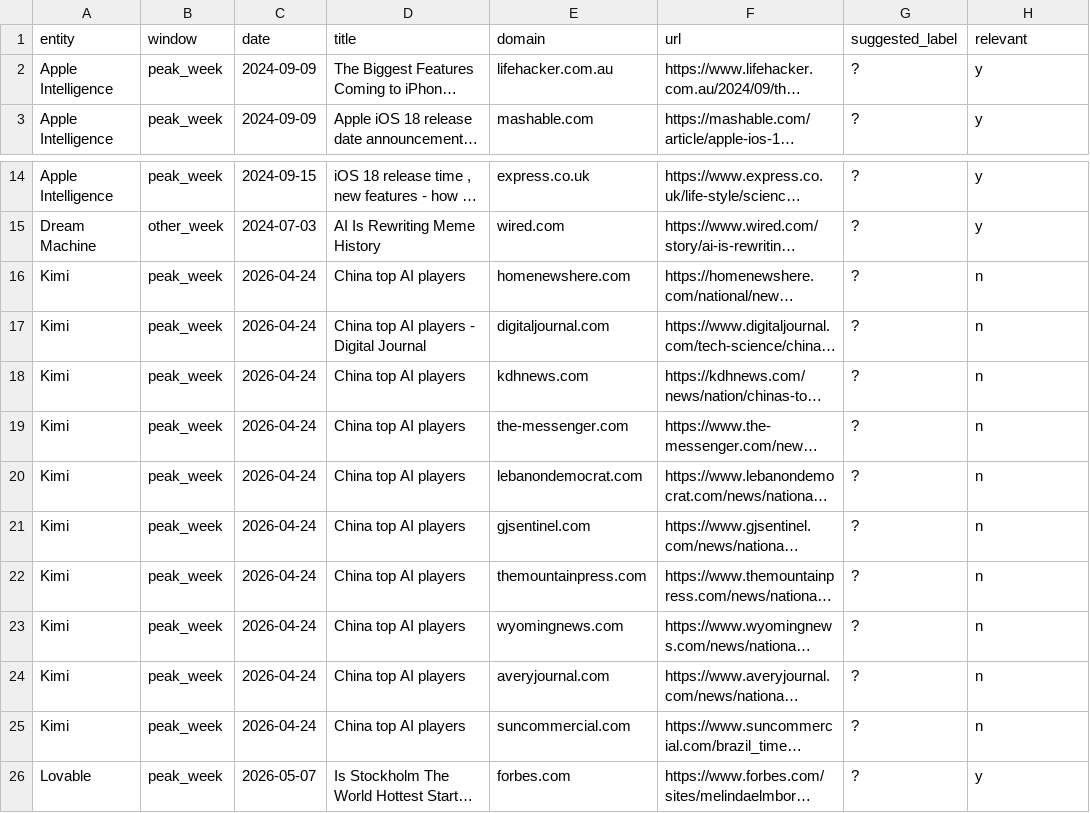
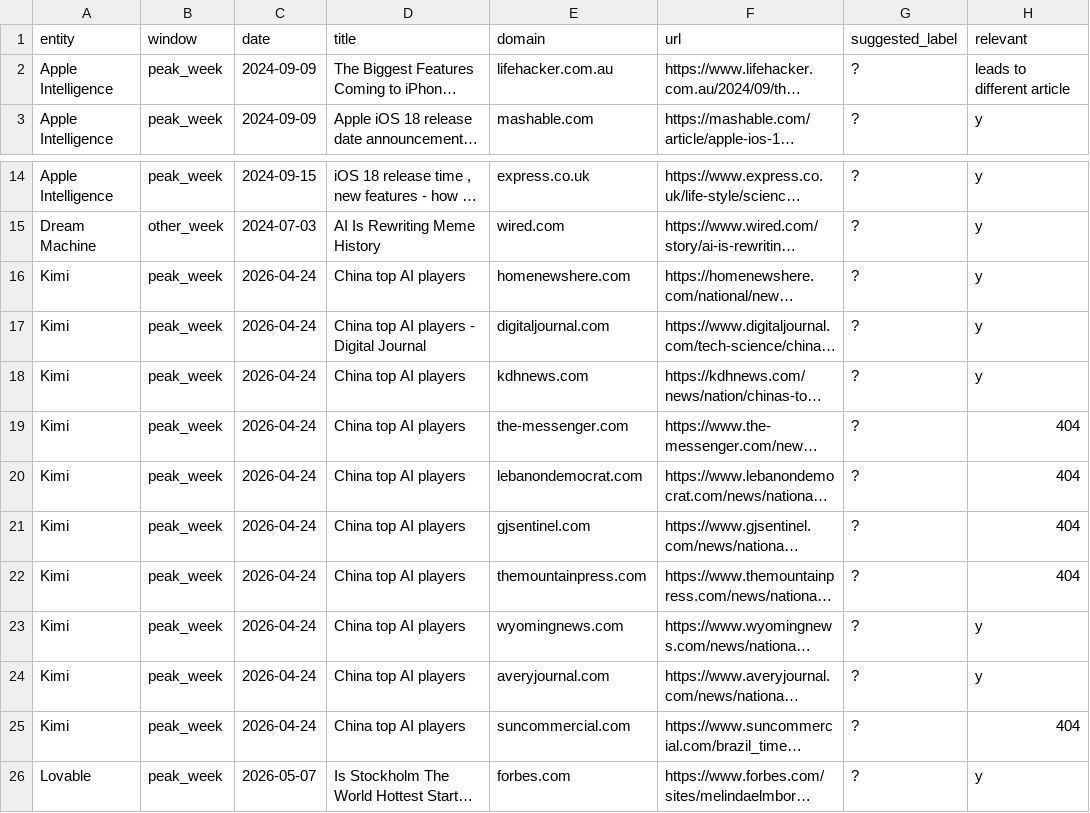
Before and after one commit to PREMRAJESH/Two-Clock-Source-Tiering, a CSV file: data_derived/amber_rows_review.csv, drawn as a sheet; only a part is shown, gaps mark what is left out; long unchanged cells end in …; the diff names each change by its address in the sheet, - before the commit and + after, or states it on an @@ line.

Commit message:
Fix AMBER extraction export-bug: create extract_amber_rows.py, restore master values
- Bug: amber_rows_review.csv extraction blanked all 27 relevant values,
  discarding master xlsx's existing calls (21y/5 404/1 redirect)
- Fix: new scripts/extract_amber_rows.py reads master xlsx, preserves
  relevant column exactly; regenerated CSV to match master
- Wayback verification findings (5 Kimi 404->n, 1 lifehacker->y)
  preserved in session log as verification record, not applied to CSV
- All docs updated to reflect master values (21y/5 404/1 redirect)
- Task 13 conditional sign-off (export-bug fix) now satisfied

```diff
--- a/data_derived/amber_rows_review.csv
+++ b/data_derived/amber_rows_review.csv
-H2 (relevant): y
+H2 (relevant): leads to different article
-H16:H18 (relevant): n
+H16:H18 (relevant): y
-H19:H22 (relevant): n
+H19:H22 (relevant): 404
-H23:H24 (relevant): n
+H23:H24 (relevant): y
-H25 (relevant): n
+H25 (relevant): 404
```
Also changed, not shown: 5 other files.
